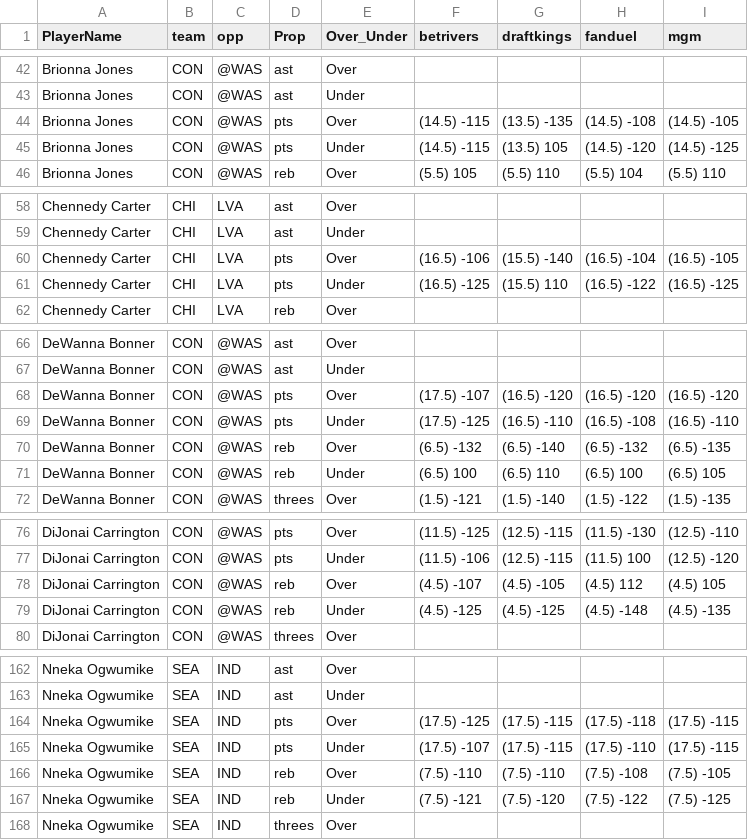
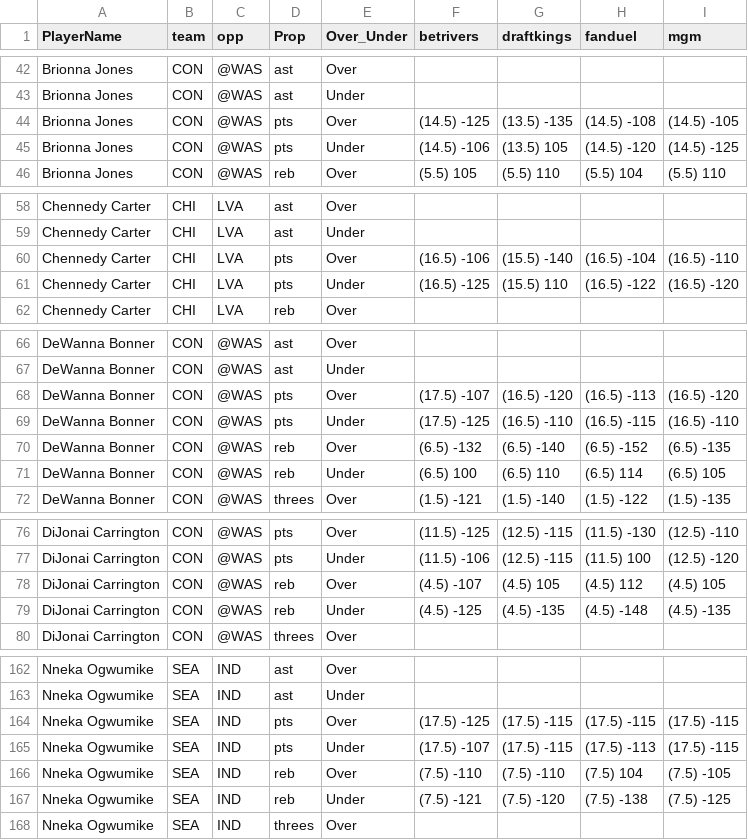
Before and after one commit to DhirenShivdasani/mlb, a CSV file: wnba_props.csv, drawn as a sheet; only a part is shown, gaps mark what is left out; the diff covers the shown part only.

```diff
--- a/wnba_props.csv
+++ b/wnba_props.csv
@@ -43,4 +43,4 @@ Brionna Jones,CON,@WAS,ast,Over,,,,
 Brionna Jones,CON,@WAS,ast,Under,,,,
-Brionna Jones,CON,@WAS,pts,Over,(14.5) -115,(13.5) -135,(14.5) -108,(14.5) -105
-Brionna Jones,CON,@WAS,pts,Under,(14.5) -115,(13.5) 105,(14.5) -120,(14.5) -125
+Brionna Jones,CON,@WAS,pts,Over,(14.5) -125,(13.5) -135,(14.5) -108,(14.5) -105
+Brionna Jones,CON,@WAS,pts,Under,(14.5) -106,(13.5) 105,(14.5) -120,(14.5) -125
 Brionna Jones,CON,@WAS,reb,Over,(5.5) 105,(5.5) 110,(5.5) 104,(5.5) 110
@@ -59,4 +59,4 @@ Chennedy Carter,CHI,LVA,ast,Over,,,,
 Chennedy Carter,CHI,LVA,ast,Under,,,,
-Chennedy Carter,CHI,LVA,pts,Over,(16.5) -106,(15.5) -140,(16.5) -104,(16.5) -105
-Chennedy Carter,CHI,LVA,pts,Under,(16.5) -125,(15.5) 110,(16.5) -122,(16.5) -125
+Chennedy Carter,CHI,LVA,pts,Over,(16.5) -106,(15.5) -140,(16.5) -104,(16.5) -110
+Chennedy Carter,CHI,LVA,pts,Under,(16.5) -125,(15.5) 110,(16.5) -122,(16.5) -120
 Chennedy Carter,CHI,LVA,reb,Over,,,,
@@ -67,6 +67,6 @@ DeWanna Bonner,CON,@WAS,ast,Over,,,,
 DeWanna Bonner,CON,@WAS,ast,Under,,,,
-DeWanna Bonner,CON,@WAS,pts,Over,(17.5) -107,(16.5) -120,(16.5) -120,(16.5) -120
-DeWanna Bonner,CON,@WAS,pts,Under,(17.5) -125,(16.5) -110,(16.5) -108,(16.5) -110
-DeWanna Bonner,CON,@WAS,reb,Over,(6.5) -132,(6.5) -140,(6.5) -132,(6.5) -135
-DeWanna Bonner,CON,@WAS,reb,Under,(6.5) 100,(6.5) 110,(6.5) 100,(6.5) 105
+DeWanna Bonner,CON,@WAS,pts,Over,(17.5) -107,(16.5) -120,(16.5) -113,(16.5) -120
+DeWanna Bonner,CON,@WAS,pts,Under,(17.5) -125,(16.5) -110,(16.5) -115,(16.5) -110
+DeWanna Bonner,CON,@WAS,reb,Over,(6.5) -132,(6.5) -140,(6.5) -152,(6.5) -135
+DeWanna Bonner,CON,@WAS,reb,Under,(6.5) 100,(6.5) 110,(6.5) 114,(6.5) 105
 DeWanna Bonner,CON,@WAS,threes,Over,(1.5) -121,(1.5) -140,(1.5) -122,(1.5) -135
@@ -77,4 +77,4 @@ DiJonai Carrington,CON,@WAS,pts,Over,(11.5) -125,(12.5) -115,(11.5) -130,(12.5)
 DiJonai Carrington,CON,@WAS,pts,Under,(11.5) -106,(12.5) -115,(11.5) 100,(12.5) -120
-DiJonai Carrington,CON,@WAS,reb,Over,(4.5) -107,(4.5) -105,(4.5) 112,(4.5) 105
-DiJonai Carrington,CON,@WAS,reb,Under,(4.5) -125,(4.5) -125,(4.5) -148,(4.5) -135
+DiJonai Carrington,CON,@WAS,reb,Over,(4.5) -107,(4.5) 105,(4.5) 112,(4.5) 105
+DiJonai Carrington,CON,@WAS,reb,Under,(4.5) -125,(4.5) -135,(4.5) -148,(4.5) -135
 DiJonai Carrington,CON,@WAS,threes,Over,,,,
@@ -163,6 +163,6 @@ Nneka Ogwumike,SEA,IND,ast,Over,,,,
 Nneka Ogwumike,SEA,IND,ast,Under,,,,
-Nneka Ogwumike,SEA,IND,pts,Over,(17.5) -125,(17.5) -115,(17.5) -118,(17.5) -115
-Nneka Ogwumike,SEA,IND,pts,Under,(17.5) -107,(17.5) -115,(17.5) -110,(17.5) -115
-Nneka Ogwumike,SEA,IND,reb,Over,(7.5) -110,(7.5) -110,(7.5) -108,(7.5) -105
-Nneka Ogwumike,SEA,IND,reb,Under,(7.5) -121,(7.5) -120,(7.5) -122,(7.5) -125
+Nneka Ogwumike,SEA,IND,pts,Over,(17.5) -125,(17.5) -115,(17.5) -115,(17.5) -115
+Nneka Ogwumike,SEA,IND,pts,Under,(17.5) -107,(17.5) -115,(17.5) -113,(17.5) -115
+Nneka Ogwumike,SEA,IND,reb,Over,(7.5) -110,(7.5) -110,(7.5) 104,(7.5) -105
+Nneka Ogwumike,SEA,IND,reb,Under,(7.5) -121,(7.5) -120,(7.5) -138,(7.5) -125
 Nneka Ogwumike,SEA,IND,threes,Over,,,,
```
Also changed, not shown: 33 edited cells elsewhere in this file, 2 other files.
